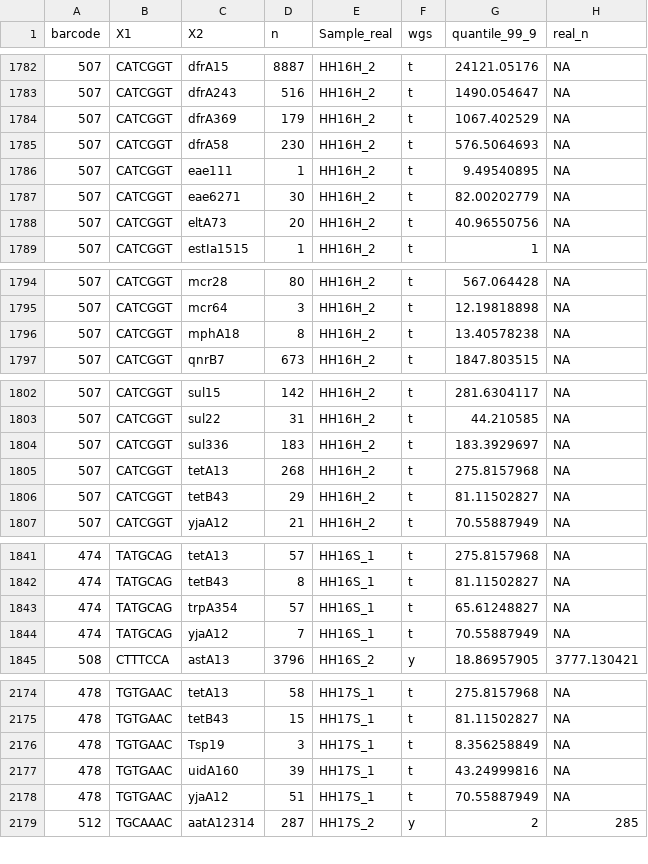
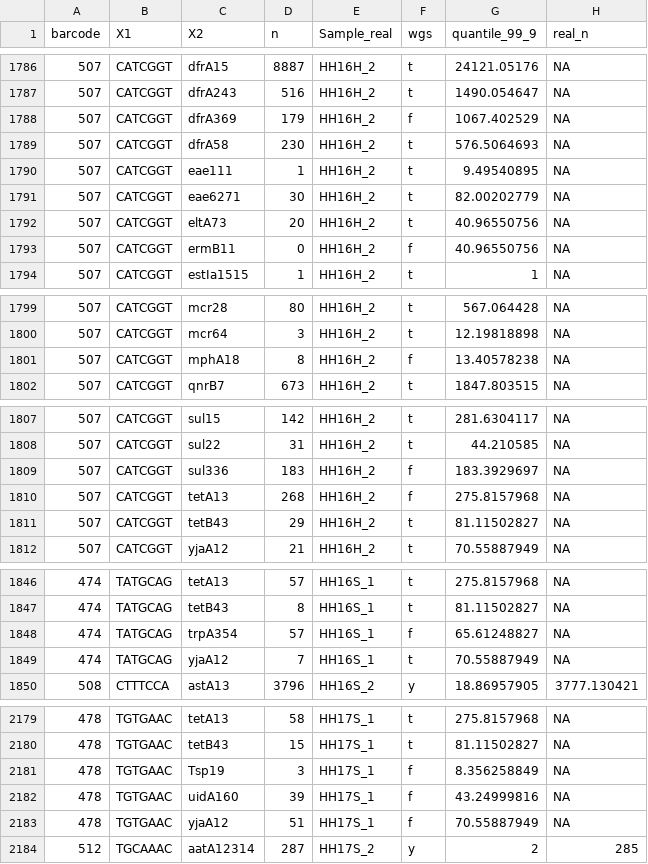
Before and after one commit to EawagPHH/dMLA, a CSV file: data/bangladesh_real_n.csv, drawn as a sheet; only a part is shown, gaps mark what is left out; the diff covers the shown part only.

```diff
--- a/data/bangladesh_real_n.csv
+++ b/data/bangladesh_real_n.csv
@@ -1783,3 +1787,3 @@ barcode,X1,X2,n,Sample_real,wgs,quantile_99_9,real_n
 507,CATCGGT,dfrA243,516,HH16H_2,t,1490.054647,NA
-507,CATCGGT,dfrA369,179,HH16H_2,t,1067.402529,NA
+507,CATCGGT,dfrA369,179,HH16H_2,f,1067.402529,NA
 507,CATCGGT,dfrA58,230,HH16H_2,t,576.5064693,NA
@@ -1788,2 +1792,3 @@ barcode,X1,X2,n,Sample_real,wgs,quantile_99_9,real_n
 507,CATCGGT,eltA73,20,HH16H_2,t,40.96550756,NA
+507,CATCGGT,ermB11,0,HH16H_2,f,40.96550756,NA
 507,CATCGGT,estIa1515,1,HH16H_2,t,1,NA
@@ -1795,3 +1800,3 @@ barcode,X1,X2,n,Sample_real,wgs,quantile_99_9,real_n
 507,CATCGGT,mcr64,3,HH16H_2,t,12.19818898,NA
-507,CATCGGT,mphA18,8,HH16H_2,t,13.40578238,NA
+507,CATCGGT,mphA18,8,HH16H_2,f,13.40578238,NA
 507,CATCGGT,qnrB7,673,HH16H_2,t,1847.803515,NA
@@ -1803,4 +1808,4 @@ barcode,X1,X2,n,Sample_real,wgs,quantile_99_9,real_n
 507,CATCGGT,sul22,31,HH16H_2,t,44.210585,NA
-507,CATCGGT,sul336,183,HH16H_2,t,183.3929697,NA
-507,CATCGGT,tetA13,268,HH16H_2,t,275.8157968,NA
+507,CATCGGT,sul336,183,HH16H_2,f,183.3929697,NA
+507,CATCGGT,tetA13,268,HH16H_2,f,275.8157968,NA
 507,CATCGGT,tetB43,29,HH16H_2,t,81.11502827,NA
@@ -1842,3 +1847,3 @@ barcode,X1,X2,n,Sample_real,wgs,quantile_99_9,real_n
 474,TATGCAG,tetB43,8,HH16S_1,t,81.11502827,NA
-474,TATGCAG,trpA354,57,HH16S_1,t,65.61248827,NA
+474,TATGCAG,trpA354,57,HH16S_1,f,65.61248827,NA
 474,TATGCAG,yjaA12,7,HH16S_1,t,70.55887949,NA
@@ -2175,5 +2180,5 @@ barcode,X1,X2,n,Sample_real,wgs,quantile_99_9,real_n
 478,TGTGAAC,tetB43,15,HH17S_1,t,81.11502827,NA
-478,TGTGAAC,Tsp19,3,HH17S_1,t,8.356258849,NA
-478,TGTGAAC,uidA160,39,HH17S_1,t,43.24999816,NA
-478,TGTGAAC,yjaA12,51,HH17S_1,t,70.55887949,NA
+478,TGTGAAC,Tsp19,3,HH17S_1,f,8.356258849,NA
+478,TGTGAAC,uidA160,39,HH17S_1,f,43.24999816,NA
+478,TGTGAAC,yjaA12,51,HH17S_1,f,70.55887949,NA
 512,TGCAAAC,aatA12314,287,HH17S_2,y,2,285
```
Also changed, not shown: 4 added rows and 5 edited cells elsewhere in this file, 6 other files.
